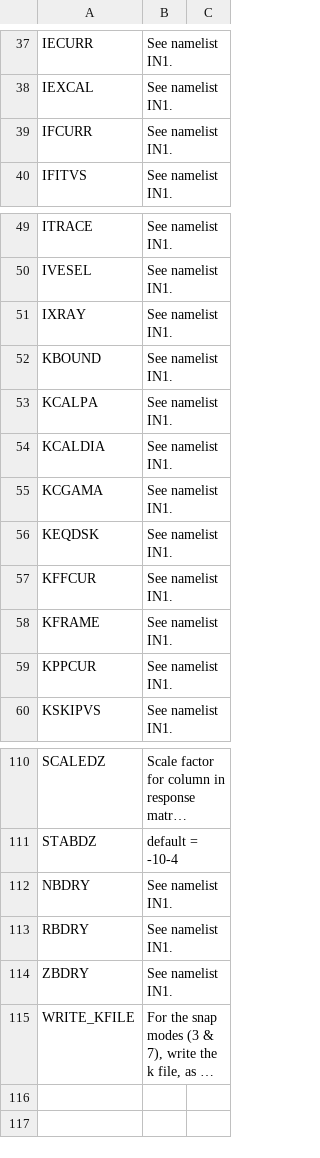
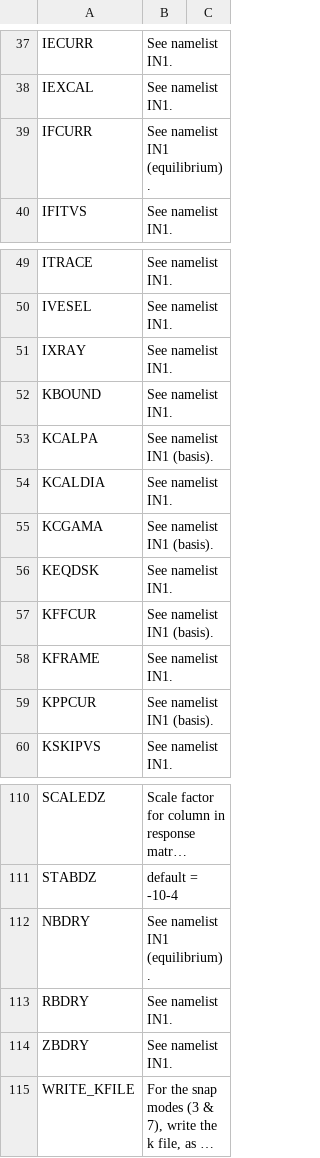
Before and after one commit to gafusion/EFIT, a CSV file: docs/tables/efitin.csv, drawn as a sheet; only a part is shown, gaps mark what is left out; long unchanged cells end in …; the diff names each change by its address in the sheet, - before the commit and + after, or states it on an @@ line.

```diff
--- a/docs/tables/efitin.csv
+++ b/docs/tables/efitin.csv
-B39: See namelist IN1.
+B39: See namelist IN1 (equilibrium).
-B53: See namelist IN1.
+B53: See namelist IN1 (basis).
-B55: See namelist IN1.
+B55: See namelist IN1 (basis).
-B57: See namelist IN1.
+B57: See namelist IN1 (basis).
-B59: See namelist IN1.
+B59: See namelist IN1 (basis).
-B112: See namelist IN1.
+B112: See namelist IN1 (equilibrium).
```
Also changed, not shown: docs/tables/in1.csv, docs/tables/in1_equilibrium.csv, 28 other files.
